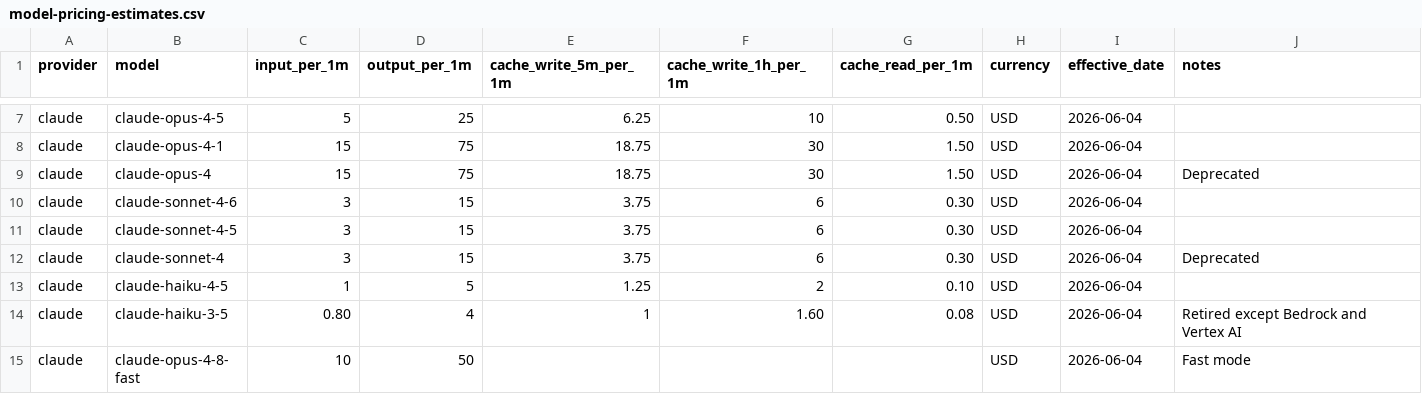
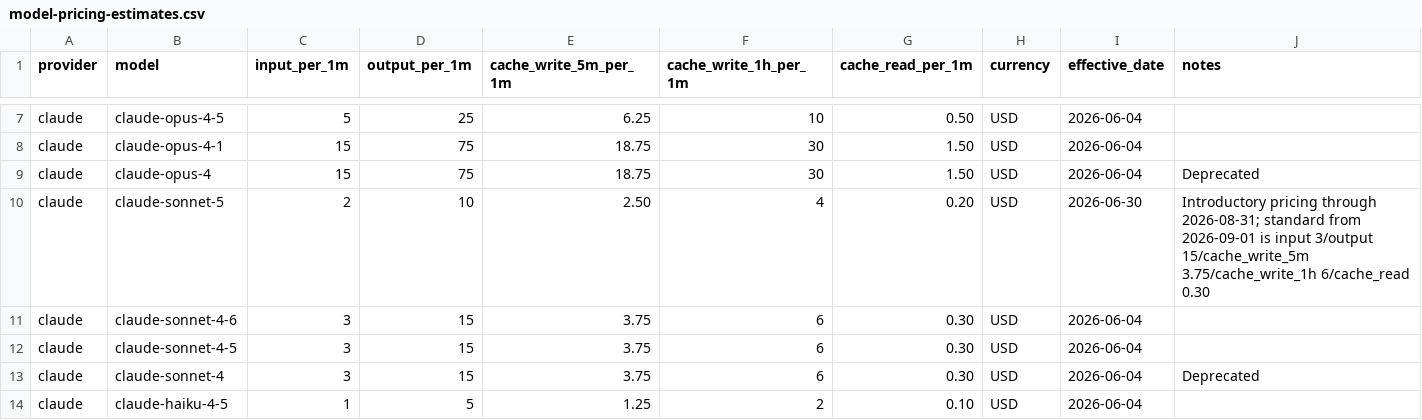
Before and after one commit to TheKrush/PromptFuel, a CSV file: data/model-pricing-estimates.csv, drawn as a sheet; only a part is shown, gaps mark what is left out; the shorter side is filled out with more unchanged rows.

Commit message:
Add Claude Sonnet 5 pricing estimates

```diff
--- a/data/model-pricing-estimates.csv
+++ b/data/model-pricing-estimates.csv
@@ -9,2 +9,3 @@ claude,claude-opus-4-1,15,75,18.75,30,1.50,USD,2026-06-04,
 claude,claude-opus-4,15,75,18.75,30,1.50,USD,2026-06-04,Deprecated
+claude,claude-sonnet-5,2,10,2.50,4,0.20,USD,2026-06-30,Introductory pricing through 2026-08-31; standard from 2026-09-01 is input 3/output 15/cache_write_5m 3.75/cache_write_1h 6/cache_read 0.30
 claude,claude-sonnet-4-6,3,15,3.75,6,0.30,USD,2026-06-04,
```
Also changed, not shown: 1 other file.
